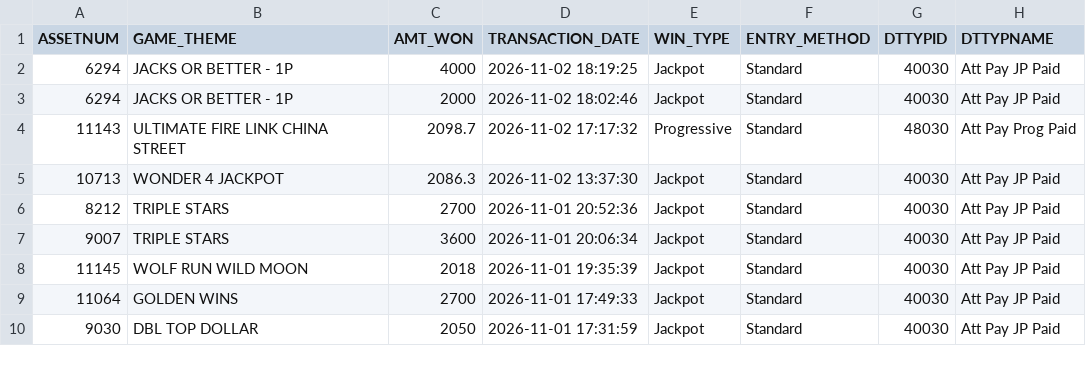
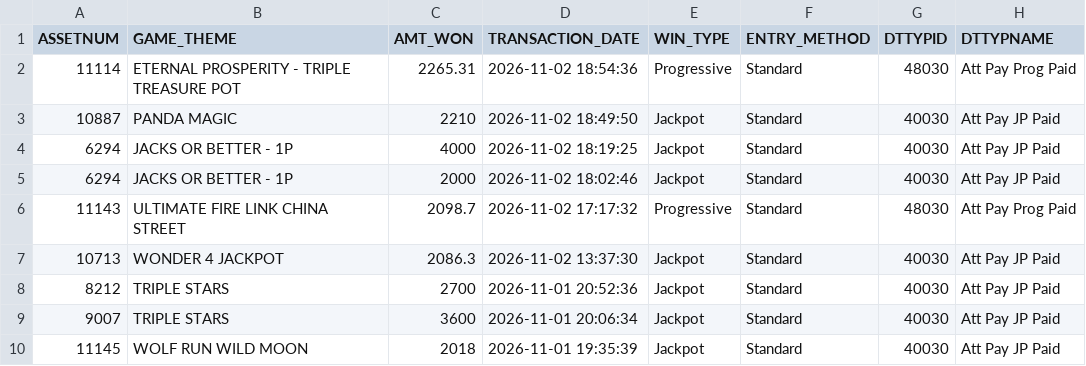
Before and after one commit to Winnercircle1/jackpot-boards, a CSV file: silver-slipper/data.csv, drawn as a sheet; only a part is shown; the shorter side is filled out with more unchanged rows; the diff names each change by its address in the sheet, - before the commit and + after, or states it on an @@ line.

Commit message:
Update silver-slipper/data.csv 2026-11-03T01:58:26.743Z

```diff
--- a/silver-slipper/data.csv
+++ b/silver-slipper/data.csv
+row 2: 11114 | ETERNAL PROSPERITY - TRIPLE TREASURE POT | 2265.31 | 2026-11-02 18:54:36 | Progressive | Standard | 48030 | Att Pay Prog Paid
+row 3: 10887 | PANDA MAGIC | 2210 | 2026-11-02 18:49:50 | Jackpot | Standard | 40030 | Att Pay JP Paid
```
